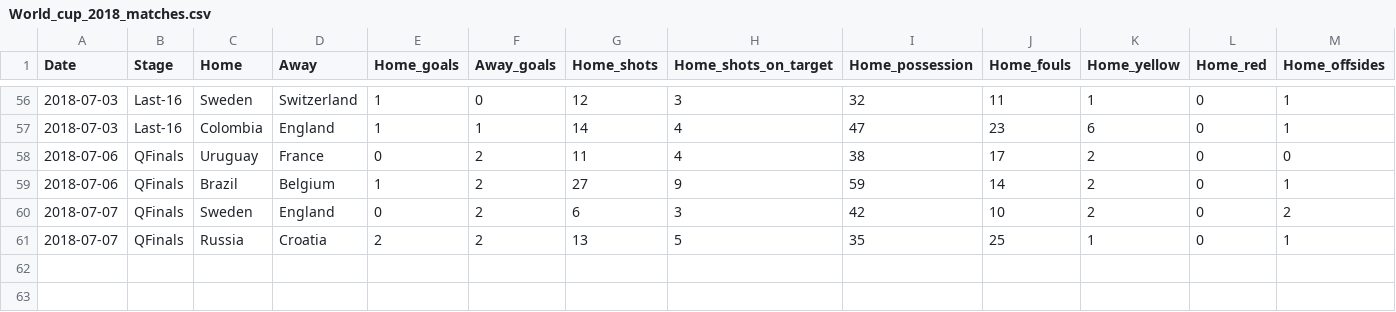
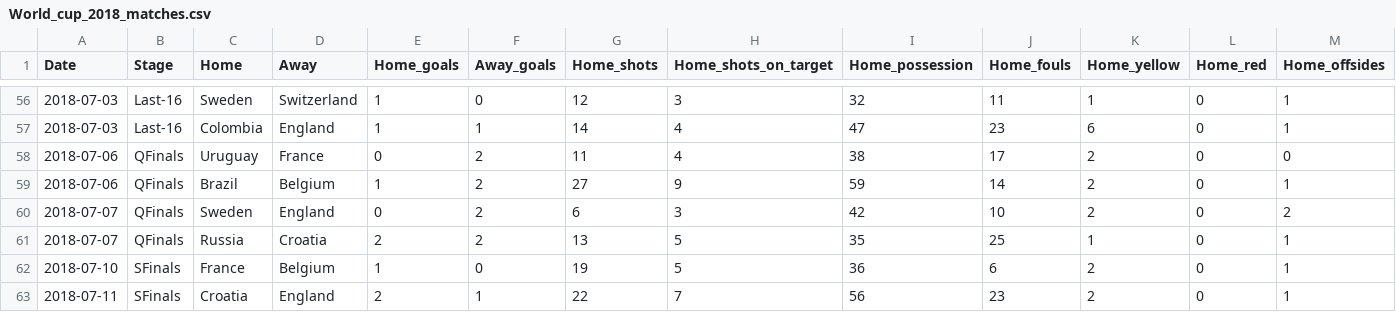
Before and after one commit to kjytay/FIFA-world-cup-2018, a CSV file: Data/World_cup_2018_matches.csv, drawn as a sheet; only a part is shown, gaps mark what is left out; rows hold the shown columns only; the diff names each change by its address in the sheet, - before the commit and + after, or states it on an @@ line.

```diff
--- a/Data/World_cup_2018_matches.csv
+++ b/Data/World_cup_2018_matches.csv
+row 62: 2018-07-10 | SFinals | France | Belgium | 1 | 0 | 19 | 5 | 36 | 6 | 2 | 0 | 1
+row 63: 2018-07-11 | SFinals | Croatia | England | 2 | 1 | 22 | 7 | 56 | 23 | 2 | 0 | 1
```
Also changed, not shown: Data/World_cup_2018_country.csv, Data/World_cup_2018_goals.csv.
